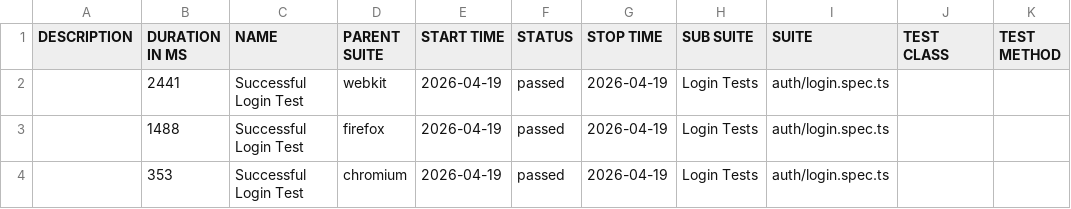
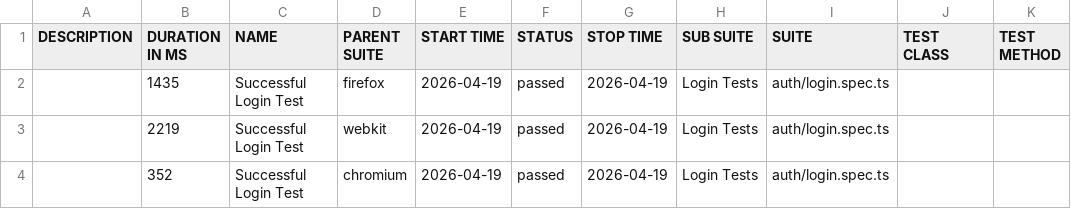
Before and after one commit to szymonpirecki/ecommerce-playwright-ts, a CSV file: data/suites.csv, drawn as a sheet.

```diff
--- a/data/suites.csv
+++ b/data/suites.csv
@@ -1,4 +1,4 @@
 "DESCRIPTION","DURATION IN MS","NAME","PARENT SUITE","START TIME","STATUS","STOP TIME","SUB SUITE","SUITE","TEST CLASS","TEST METHOD"
-"","2441","Successful Login Test","webkit","2026-04-19","passed","2026-04-19","Login Tests","auth/login.spec.ts","",""
-"","1488","Successful Login Test","firefox","2026-04-19","passed","2026-04-19","Login Tests","auth/login.spec.ts","",""
-"","353","Successful Login Test","chromium","2026-04-19","passed","2026-04-19","Login Tests","auth/login.spec.ts","",""
+"","1435","Successful Login Test","firefox","2026-04-19","passed","2026-04-19","Login Tests","auth/login.spec.ts","",""
+"","2219","Successful Login Test","webkit","2026-04-19","passed","2026-04-19","Login Tests","auth/login.spec.ts","",""
+"","352","Successful Login Test","chromium","2026-04-19","passed","2026-04-19","Login Tests","auth/login.spec.ts","",""
```
Also changed, not shown: 52 other files.
